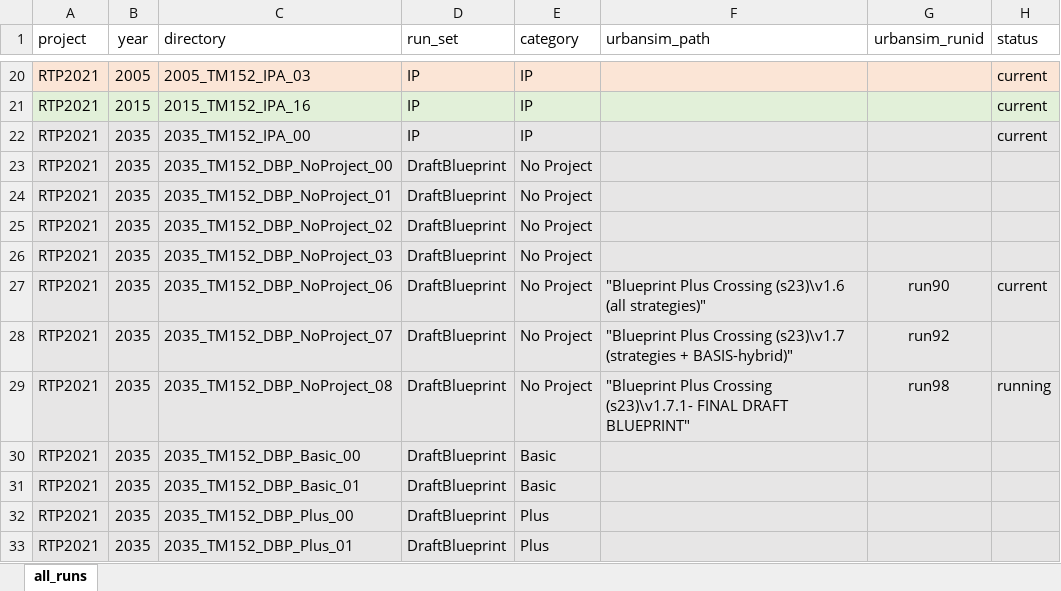
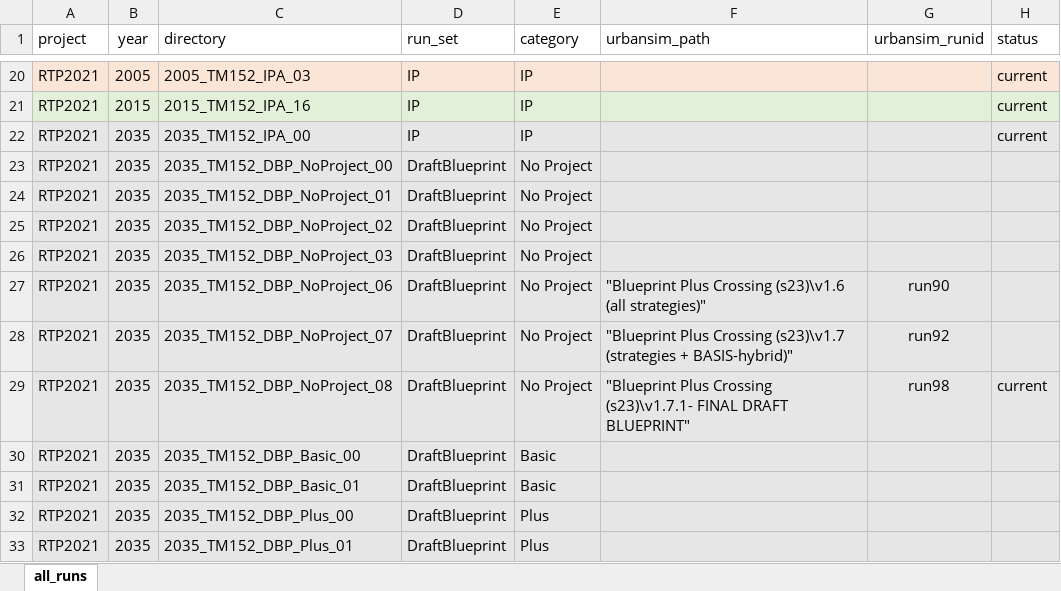
Before and after one commit to BayAreaMetro/travel-model-one, an Excel workbook: utilities/RTP/ModelRuns.xlsx, sheet all_runs, drawn as a sheet; only a part is shown, gaps mark what is left out; values as stored, in another font and other column widths than the file's, no borders; the diff names each change by its address in the sheet, - before the commit and + after, or states it on an @@ line.

Commit message:
Updating for completion of 2035_TM152_DBP_NoProject_08

```diff
--- a/utilities/RTP/ModelRuns.xlsx (sheet all_runs)
+++ b/utilities/RTP/ModelRuns.xlsx (sheet all_runs)
-H27 (status): current
+H27 (status): (empty)
-H29 (status): running
+H29 (status): current
```
Also changed, not shown: 1 other file.
